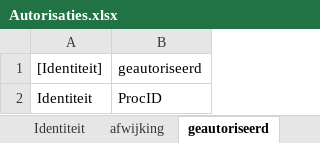
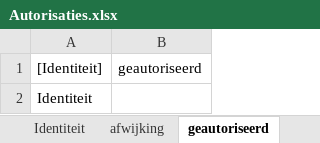
Before and after one commit to AmpersandTarski/ampersand-models, an Excel workbook: MDT/Autorisaties.xlsx, sheet geautoriseerd, drawn as a sheet; values as stored, in another font and other column widths than the file's, no borders; the diff names each change by its address in the sheet, - before the commit and + after, or states it on an @@ line.

```diff
--- a/MDT/Autorisaties.xlsx (sheet geautoriseerd)
+++ b/MDT/Autorisaties.xlsx (sheet geautoriseerd)
-B2: ProcID
+B2: (empty)
```
Also changed, not shown: sheet Identiteit, other sheet tabs, MDT/RollenBeheer.xlsx, MDT/RollenBeheer2.xlsx, 3 other files.
